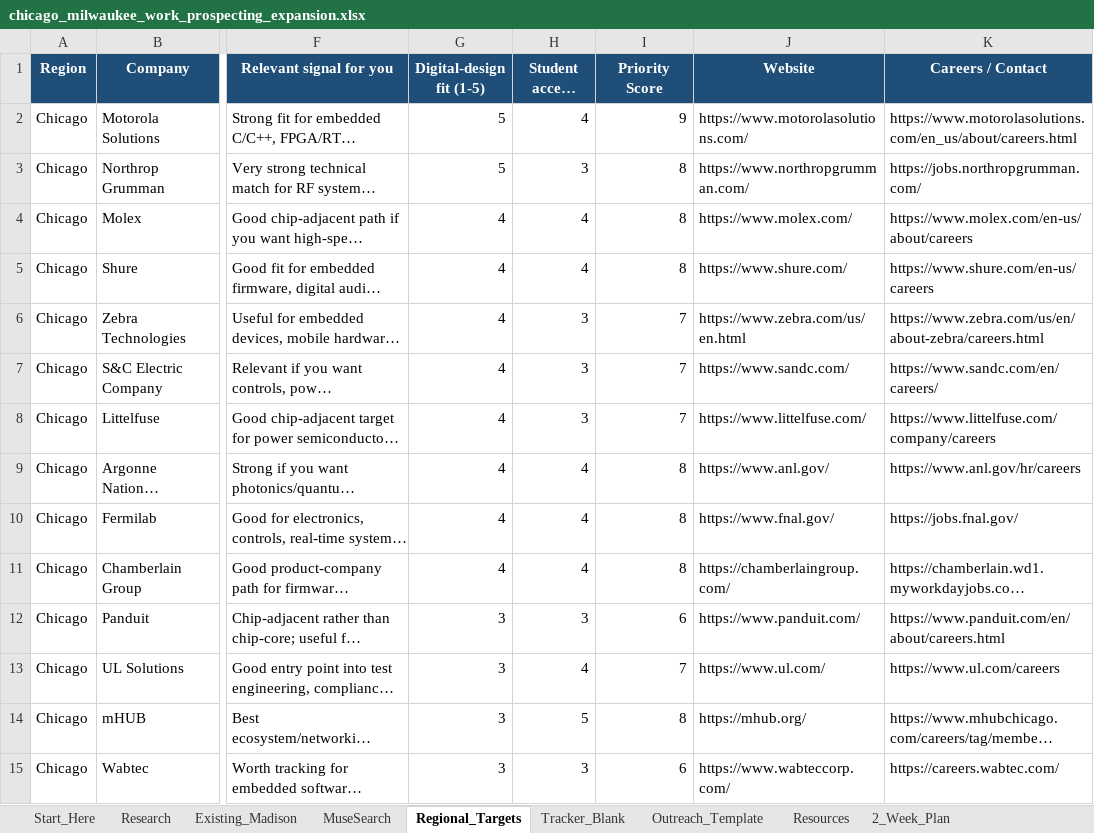
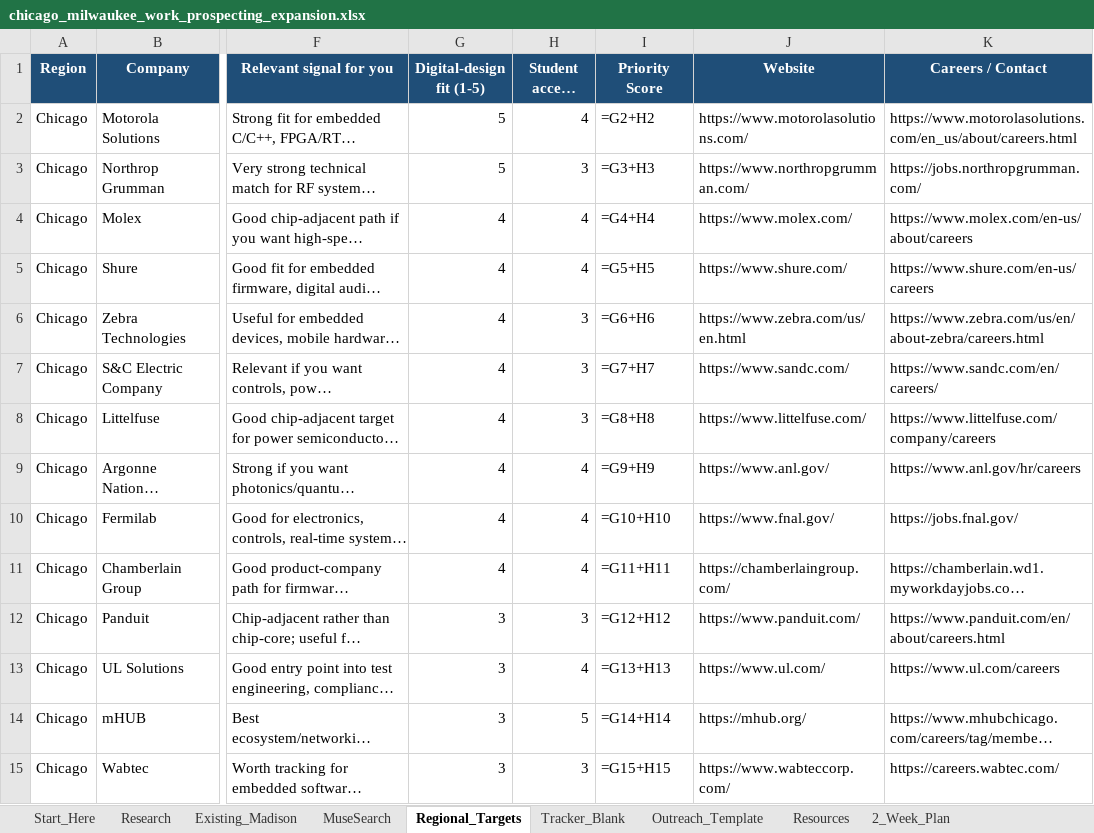
Before and after one commit to aadabathon/PersonalDocs, an Excel workbook: chicago_milwaukee_work_prospecting_expansion.xlsx, sheet Regional_Targets, drawn as a sheet; only a part is shown, gaps mark what is left out; long unchanged cells end in …; values as stored, in another font and other column widths than the file's, no borders; formulas without a stored value are shown as written; conditional formats and table styles not drawn; the diff covers the shown part only; the diff names each change by its address in the sheet, - before the commit and + after, or states it on an @@ line.

```diff
--- a/chicago_milwaukee_work_prospecting_expansion.xlsx (sheet Regional_Targets)
+++ b/chicago_milwaukee_work_prospecting_expansion.xlsx (sheet Regional_Targets)
-I2 (Priority Score): 9
+I2 (Priority Score): =G2+H2
-I3 (Priority Score): 8
+I3 (Priority Score): =G3+H3
-I4 (Priority Score): 8
+I4 (Priority Score): =G4+H4
-I5 (Priority Score): 8
+I5 (Priority Score): =G5+H5
-I6 (Priority Score): 7
+I6 (Priority Score): =G6+H6
-I7 (Priority Score): 7
+I7 (Priority Score): =G7+H7
-I8 (Priority Score): 7
+I8 (Priority Score): =G8+H8
-I9 (Priority Score): 8
+I9 (Priority Score): =G9+H9
-I10 (Priority Score): 8
+I10 (Priority Score): =G10+H10
-I11 (Priority Score): 8
+I11 (Priority Score): =G11+H11
-I12 (Priority Score): 6
+I12 (Priority Score): =G12+H12
-I13 (Priority Score): 7
+I13 (Priority Score): =G13+H13
-I14 (Priority Score): 8
+I14 (Priority Score): =G14+H14
-I15 (Priority Score): 6
+I15 (Priority Score): =G15+H15
```
Also changed, not shown: 14 edited cells elsewhere in this sheet, sheet MuseSearch, sheet Tracker_Blank, sheet Research, sheet Start_Here, charts or pictures.
